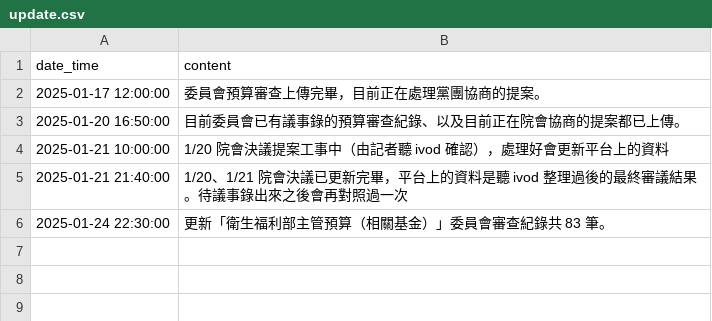
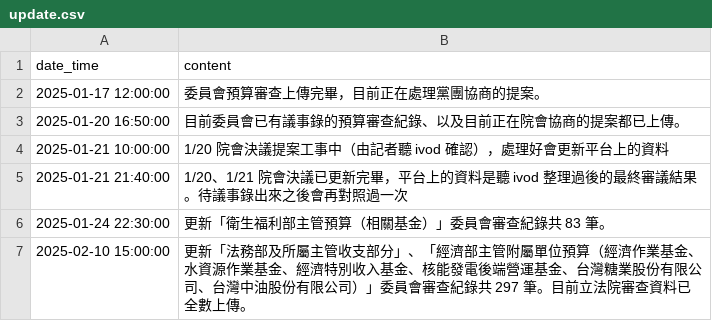
Before and after one commit to readr-data/2025_budget, a CSV file: update.csv, drawn as a sheet; the diff names each change by its address in the sheet, - before the commit and + after, or states it on an @@ line.

```diff
--- a/update.csv
+++ b/update.csv
+row 7: 2025-02-10 15:00:00 | 更新「法務部及所屬主管收支部分」、「經濟部主管附屬單位預算（經濟作業基金、水資源作業基金、經濟特別收入基金、核能發電後端營運基金、台灣糖業股份有限公司、台灣中油股份有限公司）」委員會審查紀錄共 297 筆。目前立法院審查資料已全數上傳。
```
Also changed, not shown: 3 other files.
